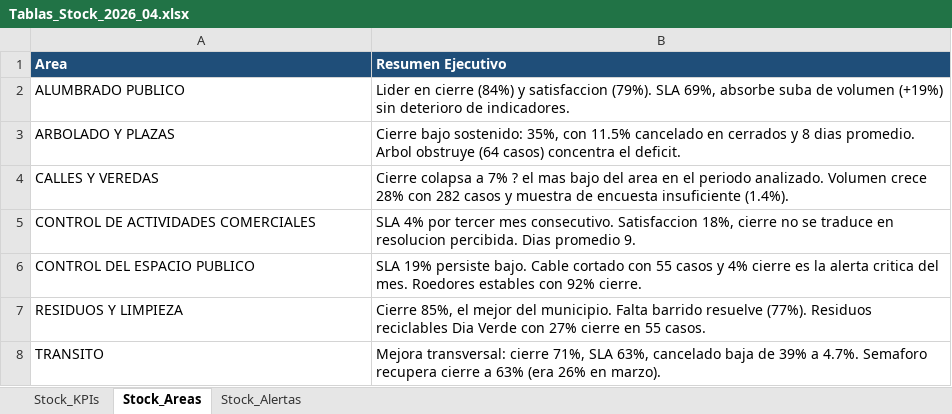
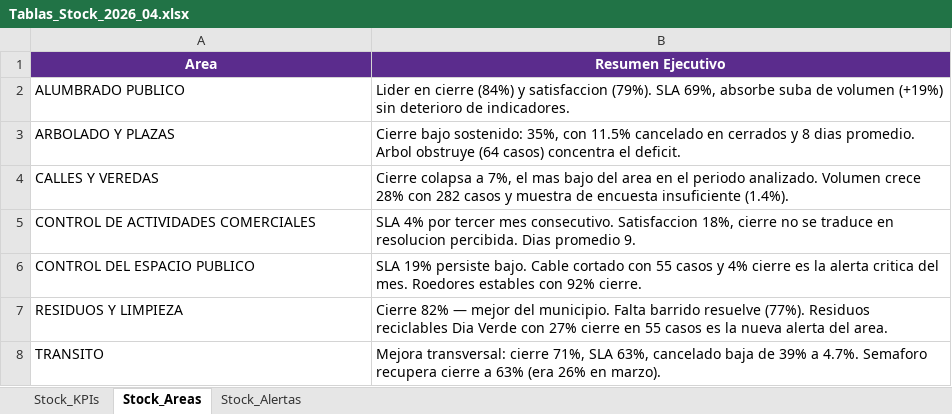
Before and after one commit to CesarZeta/Monitor_de_Gestion, an Excel workbook: Tablas/Tablas_Stock_2026_04.xlsx, sheet Stock_Areas, drawn as a sheet; values as stored, in another font and other column widths than the file's, no borders; the diff names each change by its address in the sheet, - before the commit and + after, or states it on an @@ line.

Commit message:
fix: corregir valores del tablero y agregar alerta Transito vehiculo mal estacionado

```diff
--- a/Tablas/Tablas_Stock_2026_04.xlsx (sheet Stock_Areas)
+++ b/Tablas/Tablas_Stock_2026_04.xlsx (sheet Stock_Areas)
@@ A1:B1 fill: #1F4E79 → #5B2C8D, alignment: left → center @@
-B4 (Resumen Ejecutivo): …colapsa a 7% ? el mas…
+B4 (Resumen Ejecutivo): …colapsa a 7%, el mas…
-B7 (Resumen Ejecutivo): Cierre 85%, el mejor del municipio. Falta barrido resuelve (77%). Residuos reciclables Dia Verde con 27% cierre en 55 casos.
+B7 (Resumen Ejecutivo): Cierre 82% — mejor del municipio. Falta barrido resuelve (77%). Residuos reciclables Dia Verde con 27% cierre en 55 casos es la nueva alerta del area.
```
Also changed, not shown: sheet Stock_Alertas, sheet Stock_KPIs.
